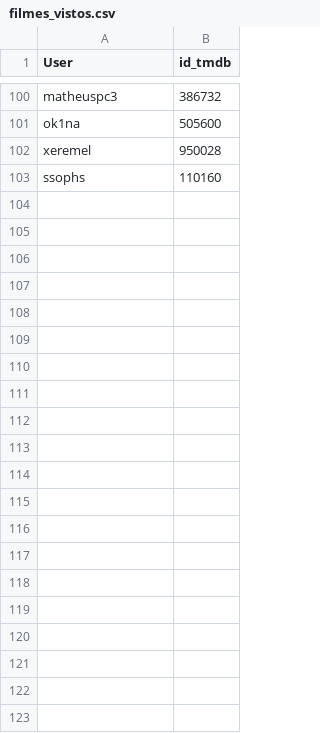
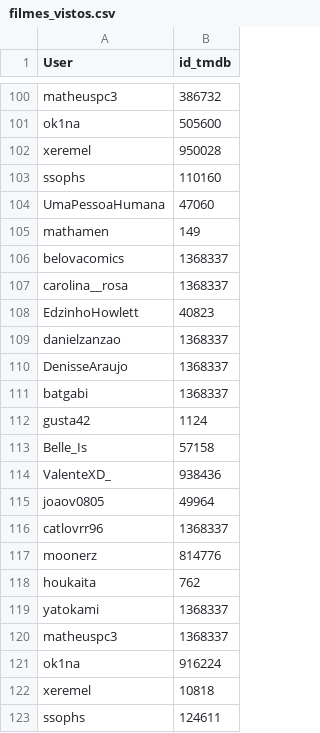
Before and after one commit to Gallicchio-Tavares/Analise-estatistica-participantes, a CSV file: 2026/filmes_vistos.csv, drawn as a sheet; only a part is shown, gaps mark what is left out; the diff names each change by its address in the sheet, - before the commit and + after, or states it on an @@ line.

```diff
--- a/2026/filmes_vistos.csv
+++ b/2026/filmes_vistos.csv
+row 104: UmaPessoaHumana | 47060
+row 105: mathamen | 149
+row 106: belovacomics | 1368337
+row 107: carolina__rosa | 1368337
+row 108: EdzinhoHowlett | 40823
+row 109: danielzanzao | 1368337
+row 110: DenisseAraujo | 1368337
+row 111: batgabi | 1368337
+row 112: gusta42 | 1124
+row 113: Belle_Is | 57158
+row 114: ValenteXD_ | 938436
+row 115: joaov0805 | 49964
+row 116: catlovrr96 | 1368337
+row 117: moonerz | 814776
+row 118: houkaita | 762
+row 119: yatokami | 1368337
+row 120: matheuspc3 | 1368337
+row 121: ok1na | 916224
+row 122: xeremel | 10818
+row 123: ssophs | 124611
```
Also changed, not shown: 2026/missoes.csv, 2 other files.
